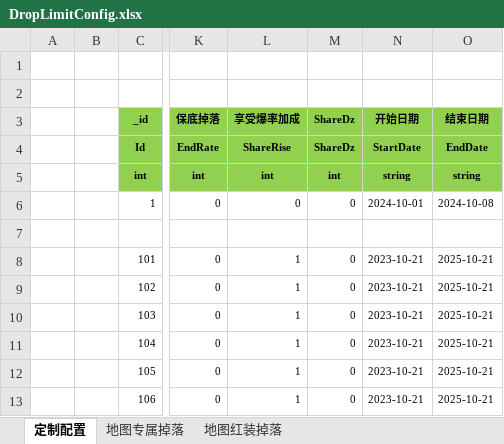
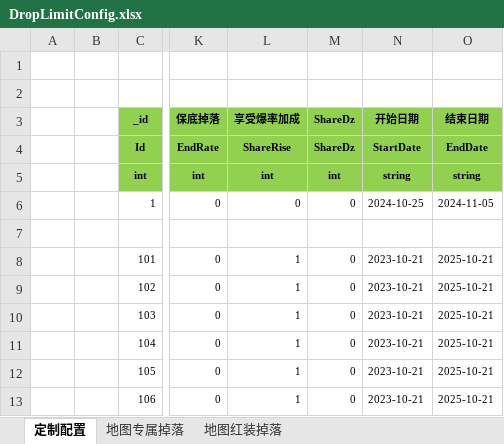
Before and after one commit to wokanjianyang/WrittenLegend, an Excel workbook: Excel/DropLimitConfig.xlsx, sheet 定制配置, drawn as a sheet; only a part is shown, gaps mark what is left out; values as stored, in another font and other column widths than the file's, no borders; conditional formats not drawn; the diff names each change by its address in the sheet, - before the commit and + after, or states it on an @@ line.

```diff
--- a/Excel/DropLimitConfig.xlsx (sheet 定制配置)
+++ b/Excel/DropLimitConfig.xlsx (sheet 定制配置)
-N6 (开始日期): 2024-10-01
+N6 (开始日期): 2024-10-25
-O6 (结束日期): 2024-10-08
+O6 (结束日期): 2024-11-05
```
Also changed, not shown: Excel/BossConfig.xlsx, Excel/FestiveConfig.xlsx, 23 other files.
